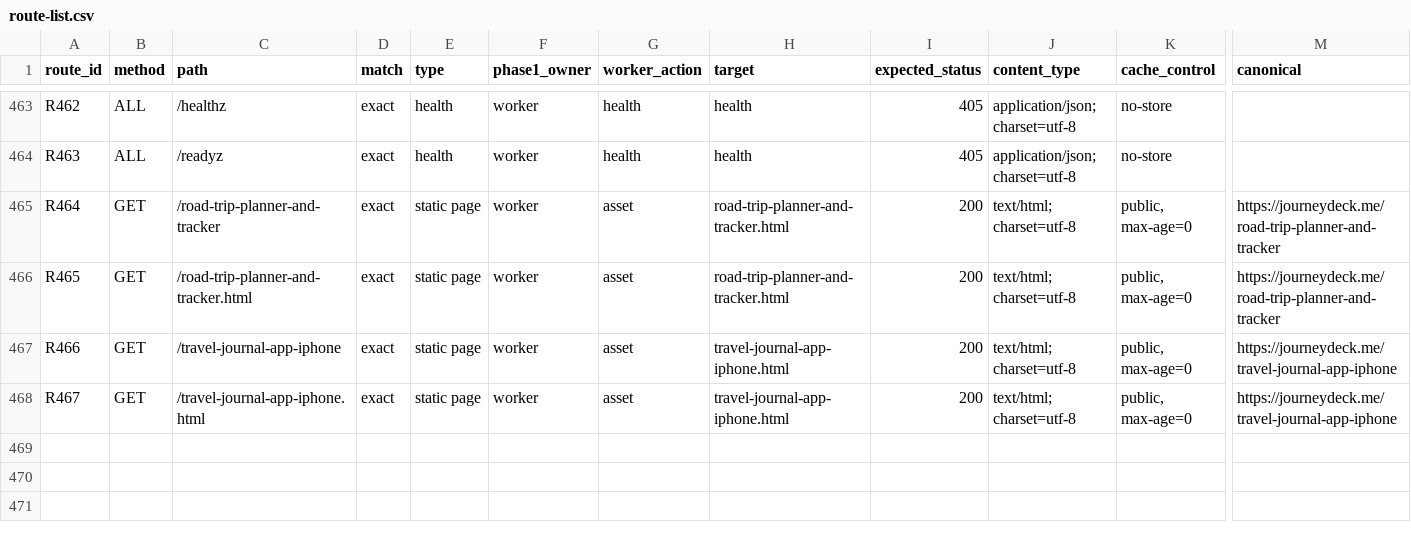
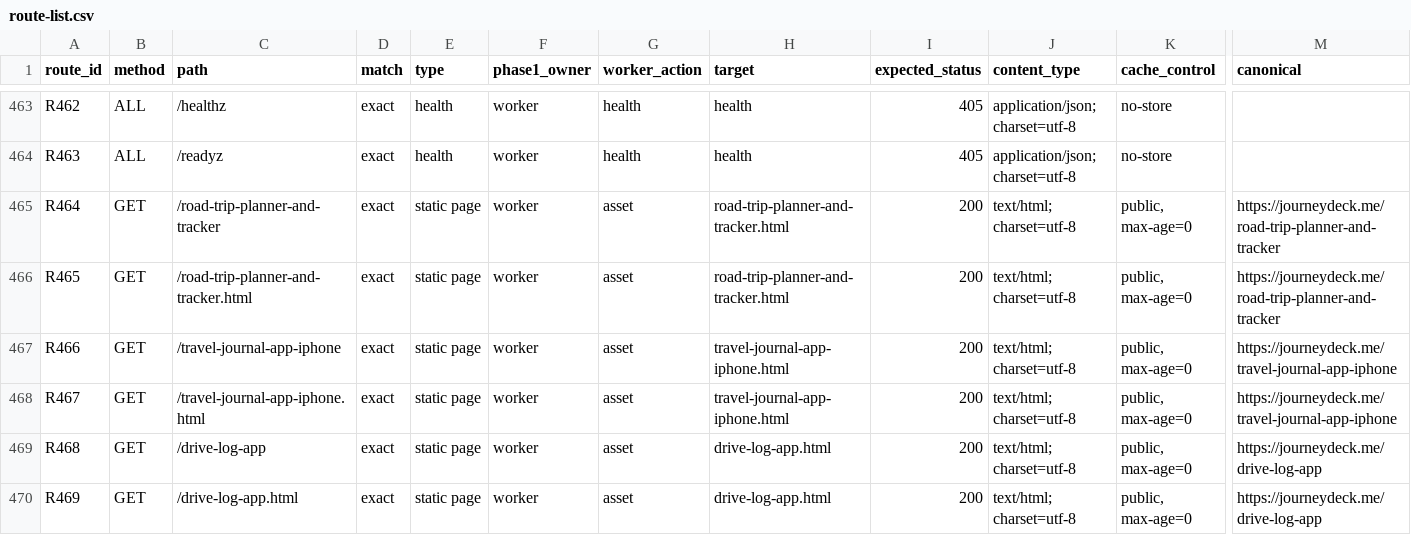
Before and after one commit to drumpat01/DriveOS, a CSV file: cloudflare/site/route-list.csv, drawn as a sheet; only a part is shown, gaps mark what is left out; rows hold the shown columns only; the diff names each change by its address in the sheet, - before the commit and + after, or states it on an @@ line.

```diff
--- a/cloudflare/site/route-list.csv
+++ b/cloudflare/site/route-list.csv
+row 469: R468 | GET | /drive-log-app | exact | static page | worker | asset | drive-log-app.html | 200 | text/html; charset=utf-8 | public, max-age=0 | https://journeydeck.me/drive-log-app
+row 470: R469 | GET | /drive-log-app.html | exact | static page | worker | asset | drive-log-app.html | 200 | text/html; charset=utf-8 | public, max-age=0 | https://journeydeck.me/drive-log-app
```
Also changed, not shown: 9 other files.
